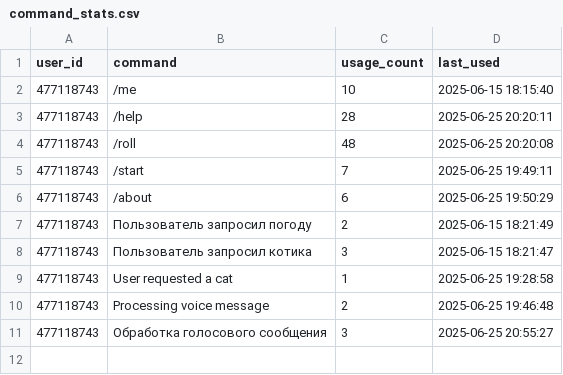
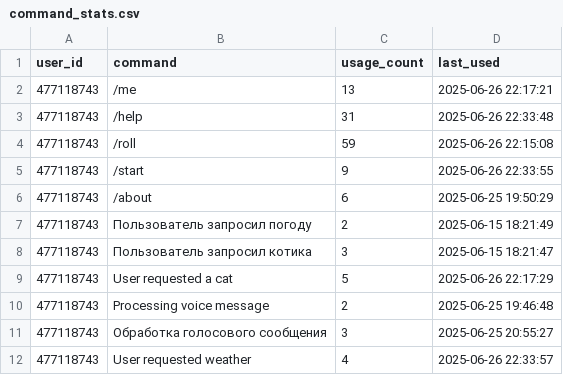
Before and after one commit to AIWesty/tg_bot, a CSV file: tg_bot/data/user_stats/command_stats.csv, drawn as a sheet.

```diff
--- a/tg_bot/data/user_stats/command_stats.csv
+++ b/tg_bot/data/user_stats/command_stats.csv
@@ -1,6 +1,6 @@
 user_id,command,usage_count,last_used
-477118743,/me,10,2025-06-15 18:15:40
-477118743,/help,28,2025-06-25 20:20:11
-477118743,/roll,48,2025-06-25 20:20:08
-477118743,/start,7,2025-06-25 19:49:11
+477118743,/me,13,2025-06-26 22:17:21
+477118743,/help,31,2025-06-26 22:33:48
+477118743,/roll,59,2025-06-26 22:15:08
+477118743,/start,9,2025-06-26 22:33:55
 477118743,/about,6,2025-06-25 19:50:29
@@ -8,4 +8,5 @@ user_id,command,usage_count,last_used
 477118743,Пользователь запросил котика,3,2025-06-15 18:21:47
-477118743,User requested a cat,1,2025-06-25 19:28:58
+477118743,User requested a cat,5,2025-06-26 22:17:29
 477118743,Processing voice message,2,2025-06-25 19:46:48
 477118743,Обработка голосового сообщения,3,2025-06-25 20:55:27
+477118743,User requested weather,4,2025-06-26 22:33:57
```
Also changed, not shown: 7 other files.
